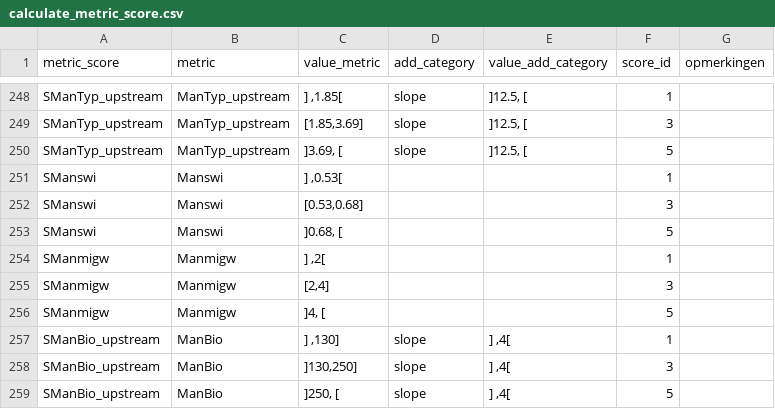
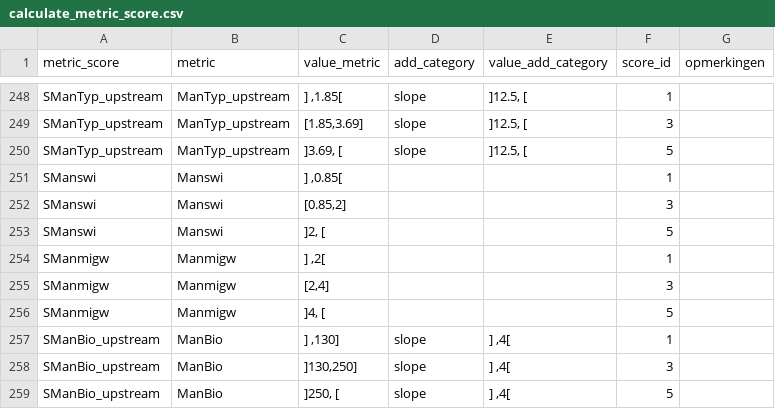
Before and after one commit to inbo/EQRfishes, a CSV file: inst/extdata/calculate_metric_score.csv, drawn as a sheet; only a part is shown, gaps mark what is left out.

Commit message:
update scores for SManswi

```diff
--- a/inst/extdata/calculate_metric_score.csv
+++ b/inst/extdata/calculate_metric_score.csv
@@ -250,5 +250,5 @@ SManTyp_upstream;ManTyp_upstream;[1.85,3.69];slope;]12.5, [;3;
 SManTyp_upstream;ManTyp_upstream;]3.69, [;slope;]12.5, [;5;
-SManswi;Manswi;] ,0.53[;;;1;
-SManswi;Manswi;[0.53,0.68];;;3;
-SManswi;Manswi;]0.68, [;;;5;
+SManswi;Manswi;] ,0.85[;;;1;
+SManswi;Manswi;[0.85,2];;;3;
+SManswi;Manswi;]2, [;;;5;
 SManmigw;Manmigw;] ,2[;;;1;
```
